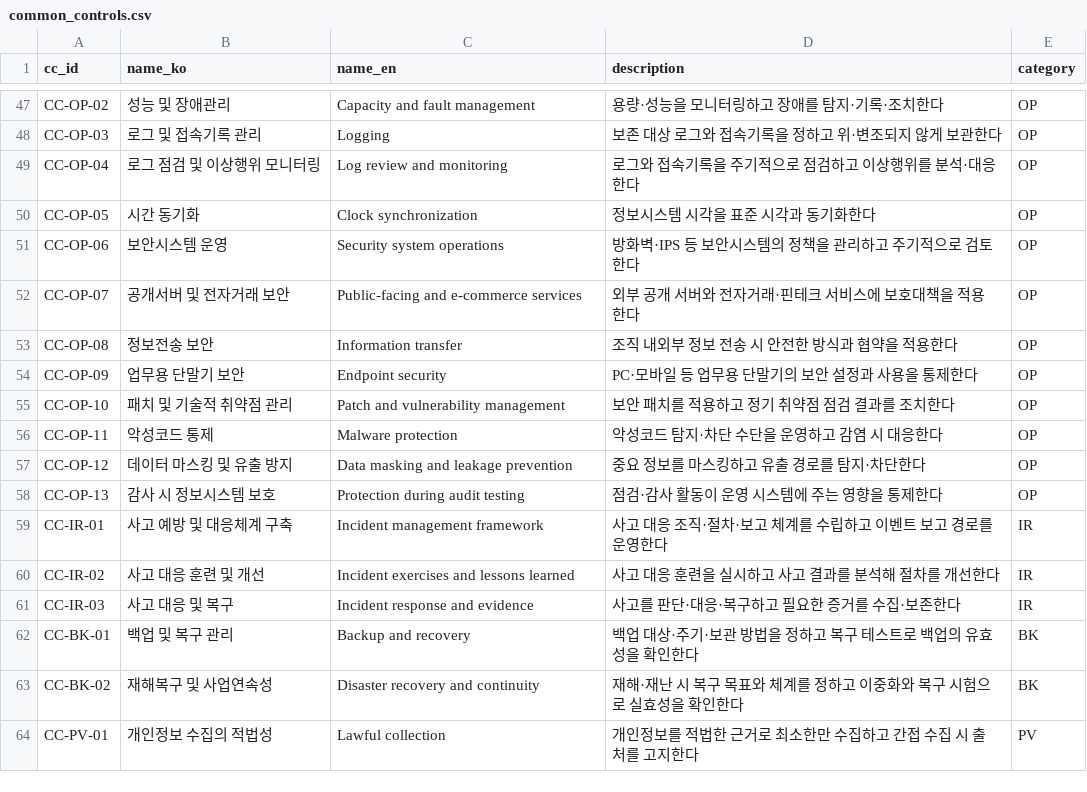
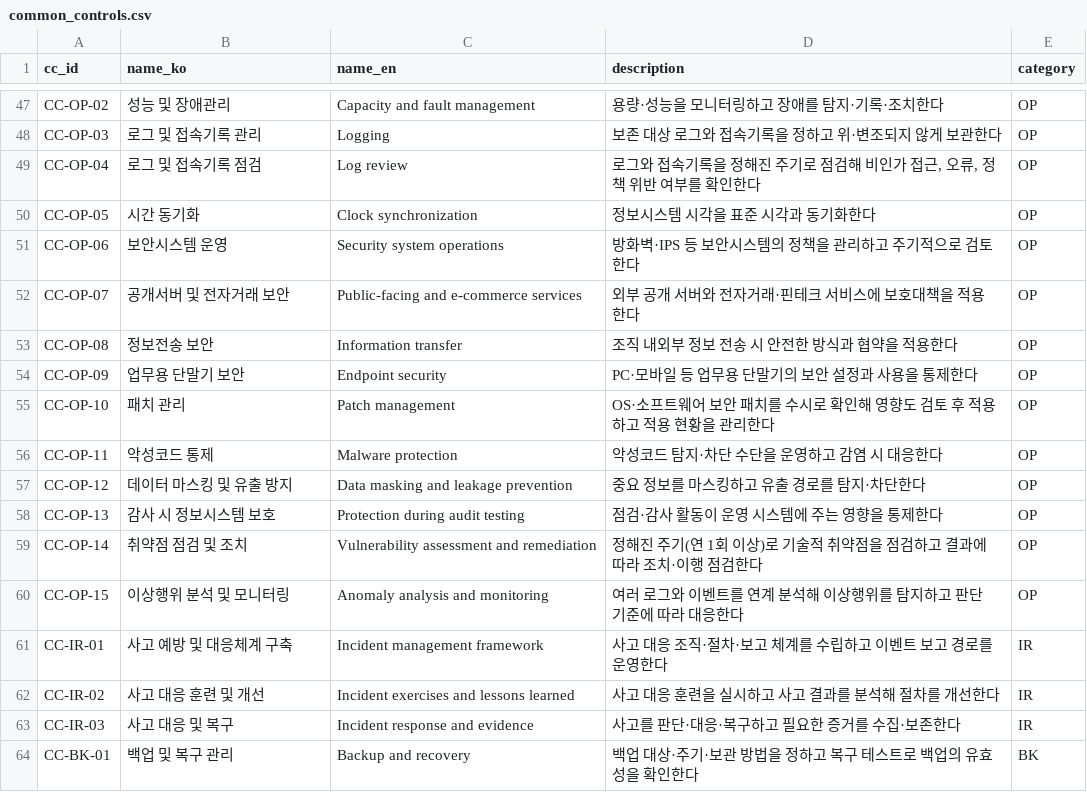
Before and after one commit to evidencelog/kr-compliance-crosswalk, a CSV file: data/common_controls.csv, drawn as a sheet; only a part is shown, gaps mark what is left out; the shorter side is filled out with more unchanged rows.

Commit message:
Apply review decisions to common controls (74 -> 76)
- Split CC-OP-04 into log review (OP-04) and anomaly analysis (OP-15)
- Split CC-OP-10 into patch management (OP-10) and
  vulnerability assessment (OP-14); both linked to ISO A.8.8
- Record the eight design decisions in docs/decisions/

```diff
--- a/data/common_controls.csv
+++ b/data/common_controls.csv
@@ -48,3 +48,3 @@ CC-OP-02,성능 및 장애관리,Capacity and fault management,용량·성능을
 CC-OP-03,로그 및 접속기록 관리,Logging,보존 대상 로그와 접속기록을 정하고 위·변조되지 않게 보관한다,OP
-CC-OP-04,로그 점검 및 이상행위 모니터링,Log review and monitoring,로그와 접속기록을 주기적으로 점검하고 이상행위를 분석·대응한다,OP
+CC-OP-04,로그 및 접속기록 점검,Log review,"로그와 접속기록을 정해진 주기로 점검해 비인가 접근, 오류, 정책 위반 여부를 확인한다",OP
 CC-OP-05,시간 동기화,Clock synchronization,정보시스템 시각을 표준 시각과 동기화한다,OP
@@ -54,3 +54,3 @@ CC-OP-08,정보전송 보안,Information transfer,조직 내외부 정보 전송
 CC-OP-09,업무용 단말기 보안,Endpoint security,PC·모바일 등 업무용 단말기의 보안 설정과 사용을 통제한다,OP
-CC-OP-10,패치 및 기술적 취약점 관리,Patch and vulnerability management,보안 패치를 적용하고 정기 취약점 점검 결과를 조치한다,OP
+CC-OP-10,패치 관리,Patch management,OS·소프트웨어 보안 패치를 수시로 확인해 영향도 검토 후 적용하고 적용 현황을 관리한다,OP
 CC-OP-11,악성코드 통제,Malware protection,악성코드 탐지·차단 수단을 운영하고 감염 시 대응한다,OP
@@ -58,2 +58,4 @@ CC-OP-12,데이터 마스킹 및 유출 방지,Data masking and leakage preventi
 CC-OP-13,감사 시 정보시스템 보호,Protection during audit testing,점검·감사 활동이 운영 시스템에 주는 영향을 통제한다,OP
+CC-OP-14,취약점 점검 및 조치,Vulnerability assessment and remediation,정해진 주기(연 1회 이상)로 기술적 취약점을 점검하고 결과에 따라 조치·이행 점검한다,OP
+CC-OP-15,이상행위 분석 및 모니터링,Anomaly analysis and monitoring,여러 로그와 이벤트를 연계 분석해 이상행위를 탐지하고 판단 기준에 따라 대응한다,OP
 CC-IR-01,사고 예방 및 대응체계 구축,Incident management framework,사고 대응 조직·절차·보고 체계를 수립하고 이벤트 보고 경로를 운영한다,IR
```
Also changed, not shown: 1 other file.
